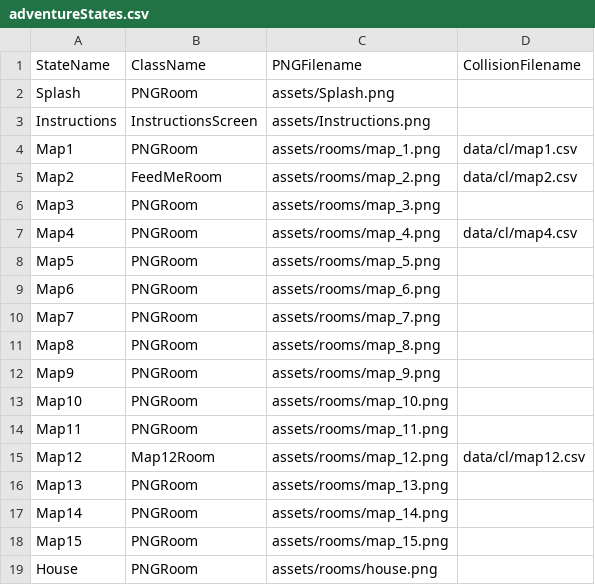
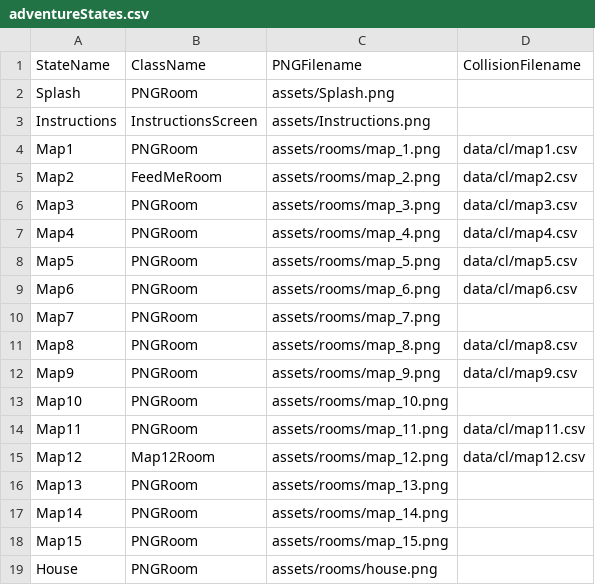
Before and after one commit to majcenean/Streetlamp, a CSV file: data/adventureStates.csv, drawn as a sheet.

Commit message:
evening 4-6-21: more collisions

```diff
--- a/data/adventureStates.csv
+++ b/data/adventureStates.csv
@@ -5,11 +5,11 @@ Map1,PNGRoom,assets/rooms/map_1.png,data/cl/map1.csv
 Map2,FeedMeRoom,assets/rooms/map_2.png,data/cl/map2.csv
-Map3,PNGRoom,assets/rooms/map_3.png,
+Map3,PNGRoom,assets/rooms/map_3.png,data/cl/map3.csv
 Map4,PNGRoom,assets/rooms/map_4.png,data/cl/map4.csv
-Map5,PNGRoom,assets/rooms/map_5.png,
-Map6,PNGRoom,assets/rooms/map_6.png,
+Map5,PNGRoom,assets/rooms/map_5.png,data/cl/map5.csv
+Map6,PNGRoom,assets/rooms/map_6.png,data/cl/map6.csv
 Map7,PNGRoom,assets/rooms/map_7.png,
-Map8,PNGRoom,assets/rooms/map_8.png,
-Map9,PNGRoom,assets/rooms/map_9.png,
+Map8,PNGRoom,assets/rooms/map_8.png,data/cl/map8.csv
+Map9,PNGRoom,assets/rooms/map_9.png,data/cl/map9.csv
 Map10,PNGRoom,assets/rooms/map_10.png,
-Map11,PNGRoom,assets/rooms/map_11.png,
+Map11,PNGRoom,assets/rooms/map_11.png,data/cl/map11.csv
 Map12,Map12Room,assets/rooms/map_12.png,data/cl/map12.csv
```
Also changed, not shown: 12 other files.
